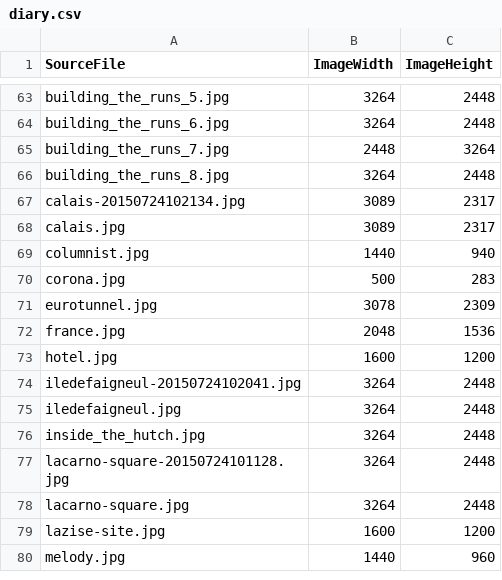
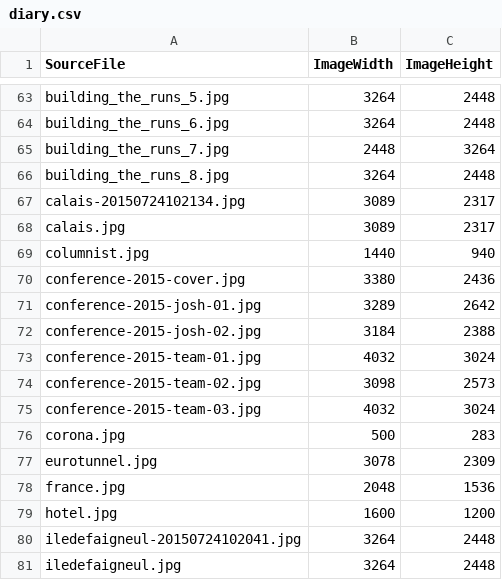
Before and after one commit to roobottom/roobottom-2015, a CSV file: _data/diary.csv, drawn as a sheet; only a part is shown, gaps mark what is left out; the shorter side is filled out with more unchanged rows.

Commit message:
adding a new post about the conference 2015

```diff
--- a/_data/diary.csv
+++ b/_data/diary.csv
@@ -69,2 +69,8 @@ calais.jpg,3089,2317
 columnist.jpg,1440,940
+conference-2015-cover.jpg,3380,2436
+conference-2015-josh-01.jpg,3289,2642
+conference-2015-josh-02.jpg,3184,2388
+conference-2015-team-01.jpg,4032,3024
+conference-2015-team-02.jpg,3098,2573
+conference-2015-team-03.jpg,4032,3024
 corona.jpg,500,283
```
Also changed, not shown: 4 other files.
